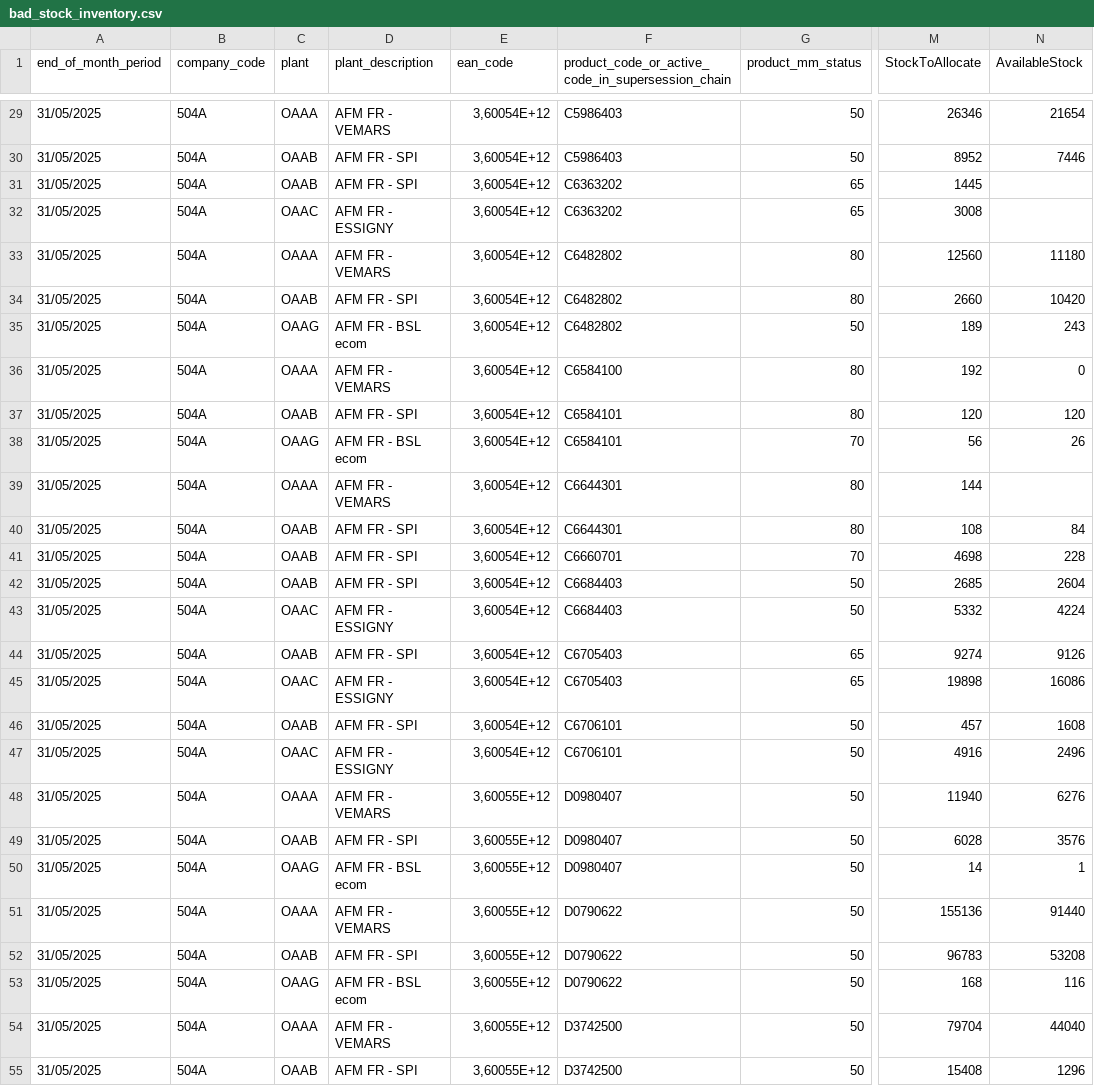
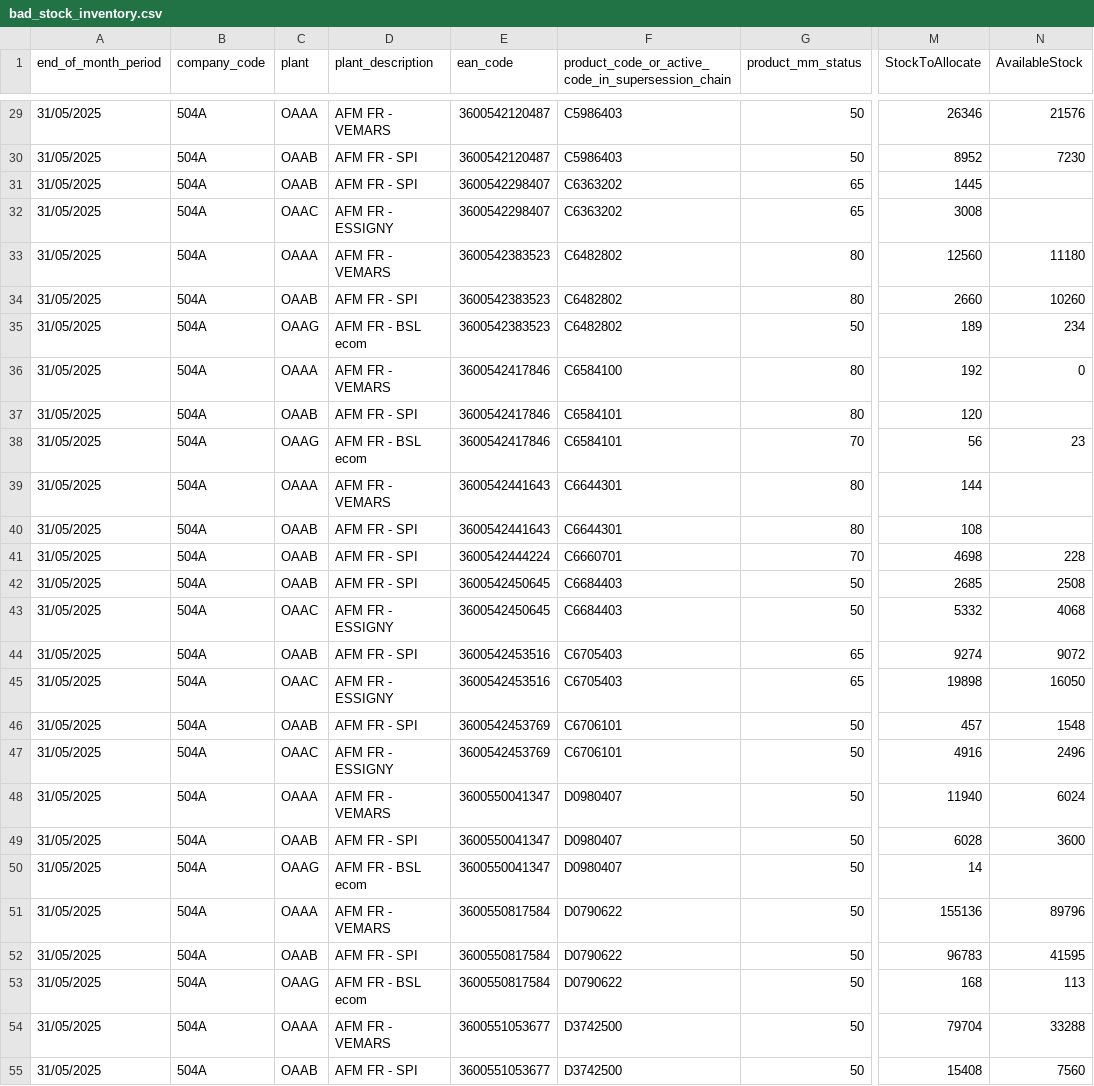
Before and after one commit to NilsLevillain/NoWasteAllocationTool, a CSV file: data/InputData/bad_stock_inventory.csv, drawn as a sheet; only a part is shown, gaps mark what is left out; the diff covers the shown part only; the diff names each change by its address in the sheet, - before the commit and + after, or states it on an @@ line.

```diff
--- a/data/InputData/bad_stock_inventory.csv
+++ b/data/InputData/bad_stock_inventory.csv
-E29:E30 (ean_code): 3,60054E+12
+E29:E30 (ean_code): 3600542120487
-N29 (AvailableStock): 21654
+N29 (AvailableStock): 21576
-N30 (AvailableStock): 7446
+N30 (AvailableStock): 7230
-E31:E32 (ean_code): 3,60054E+12
+E31:E32 (ean_code): 3600542298407
-E33:E35 (ean_code): 3,60054E+12
+E33:E35 (ean_code): 3600542383523
-N34 (AvailableStock): 10420
+N34 (AvailableStock): 10260
-N35 (AvailableStock): 243
+N35 (AvailableStock): 234
-E36:E38 (ean_code): 3,60054E+12
+E36:E38 (ean_code): 3600542417846
-N37 (AvailableStock): 120
+N37 (AvailableStock): (empty)
-N38 (AvailableStock): 26
+N38 (AvailableStock): 23
-E39:E40 (ean_code): 3,60054E+12
+E39:E40 (ean_code): 3600542441643
-N40 (AvailableStock): 84
+N40 (AvailableStock): (empty)
-E41 (ean_code): 3,60054E+12
+E41 (ean_code): 3600542444224
-E42:E43 (ean_code): 3,60054E+12
+E42:E43 (ean_code): 3600542450645
-N42 (AvailableStock): 2604
+N42 (AvailableStock): 2508
-N43 (AvailableStock): 4224
+N43 (AvailableStock): 4068
-E44:E45 (ean_code): 3,60054E+12
+E44:E45 (ean_code): 3600542453516
-N44 (AvailableStock): 9126
+N44 (AvailableStock): 9072
-N45 (AvailableStock): 16086
+N45 (AvailableStock): 16050
-E46:E47 (ean_code): 3,60054E+12
+E46:E47 (ean_code): 3600542453769
-N46 (AvailableStock): 1608
+N46 (AvailableStock): 1548
-E48:E50 (ean_code): 3,60055E+12
+E48:E50 (ean_code): 3600550041347
-N48 (AvailableStock): 6276
+N48 (AvailableStock): 6024
-N49 (AvailableStock): 3576
+N49 (AvailableStock): 3600
-N50 (AvailableStock): 1
+N50 (AvailableStock): (empty)
-E51:E53 (ean_code): 3,60055E+12
+E51:E53 (ean_code): 3600550817584
-N51 (AvailableStock): 91440
+N51 (AvailableStock): 89796
-N52 (AvailableStock): 53208
+N52 (AvailableStock): 41595
-N53 (AvailableStock): 116
+N53 (AvailableStock): 113
-E54:E55 (ean_code): 3,60055E+12
+E54:E55 (ean_code): 3600551053677
-N54 (AvailableStock): 44040
+N54 (AvailableStock): 33288
-N55 (AvailableStock): 1296
+N55 (AvailableStock): 7560
```
Also changed, not shown: 131 edited cells elsewhere in this file, 3 other files.
